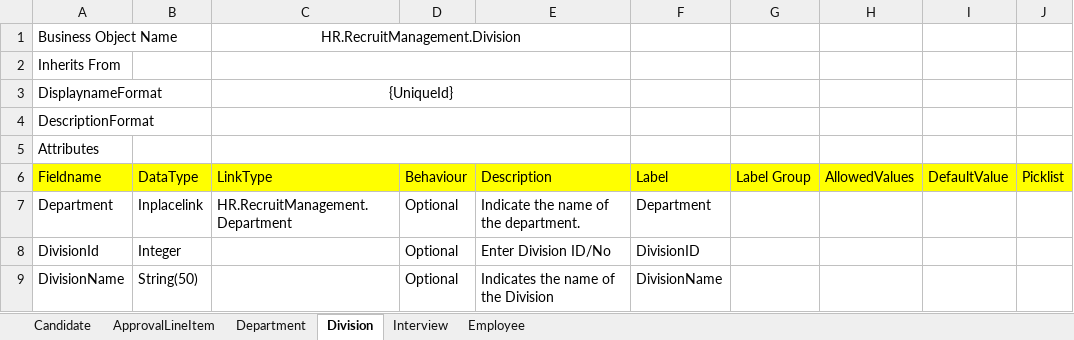
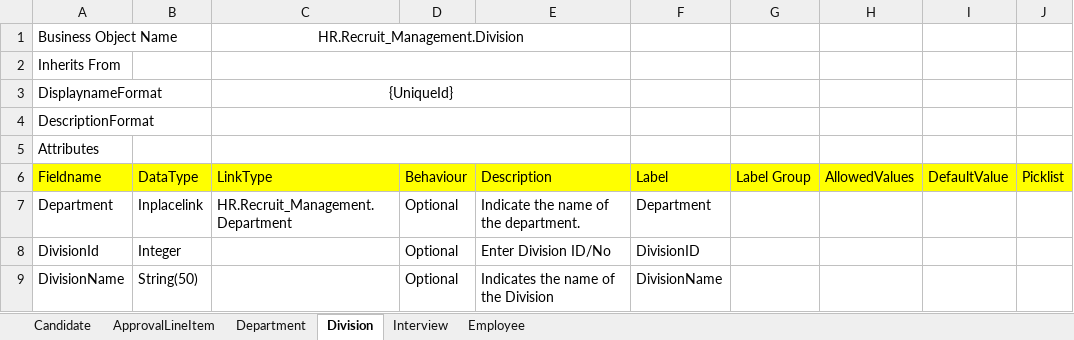
Before and after one commit to apppoint-release/BizAPP-Samples, an Excel workbook: Modeler/Training/Schema/RecruitManagement.xlsx, sheet Division, drawn as a sheet; values as stored, in another font and other column widths than the file's, no borders; conditional formats not drawn; the diff names each change by its address in the sheet, - before the commit and + after, or states it on an @@ line.

```diff
--- a/Modeler/Training/Schema/RecruitManagement.xlsx (sheet Division)
+++ b/Modeler/Training/Schema/RecruitManagement.xlsx (sheet Division)
-C1: HR.RecruitManagement.Division
+C1: HR.Recruit_Management.Division
-C7: HR.RecruitManagement.Department
+C7: HR.Recruit_Management.Department
```
Also changed, not shown: sheet Candidate, sheet Employee, sheet ApprovalLineItem, sheet Interview, sheet Department.
